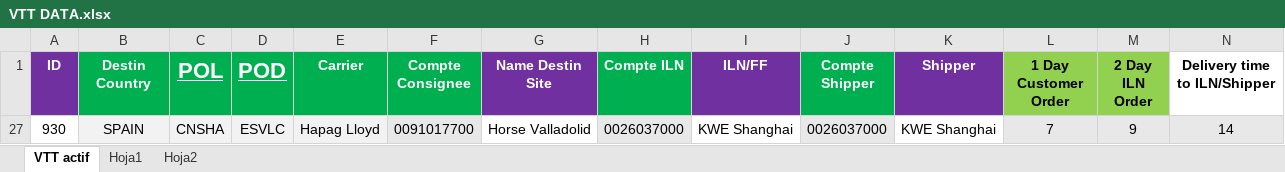
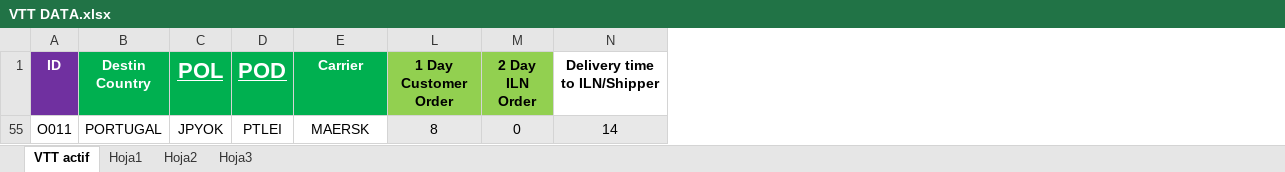
Before and after one commit to TPTENGHORSE/TPTENGTOOLS, an Excel workbook: VTT Tool/VTT DATA.xlsx, sheet VTT actif, drawn as a sheet; only a part is shown; values as stored, in another font and other column widths than the file's, no borders; removed rows and columns are numbered as before the commit, all else as after; rows hold the shown columns only; the diff names each change by its address in the sheet, - before the commit and + after, or states it on an @@ line.

```diff
--- a/VTT Tool/VTT DATA.xlsx (sheet VTT actif)
+++ b/VTT Tool/VTT DATA.xlsx (sheet VTT actif)
+sheet tab: Hoja3
@@ column F (Compte Consignee) hidden, empty @@
@@ column G (Name Destin Site) hidden, empty @@
@@ column H (Compte ILN) hidden, empty @@
@@ column I (ILN/FF) hidden, empty @@
@@ column J (Compte Shipper) hidden, empty @@
@@ column K (Shipper) hidden, empty @@
-row 27: 930 | SPAIN | CNSHA | ESVLC | Hapag Lloyd | 0091017700 | Horse Valladolid | 0026037000 | KWE Shanghai | 0026037000 | KWE Shanghai | 7 | 9 | 14
+row 55: O011 | PORTUGAL | JPYOK | PTLEI | MAERSK | 8 | 0 | 14
```
Also changed, not shown: hidden cells, 1 other file.
